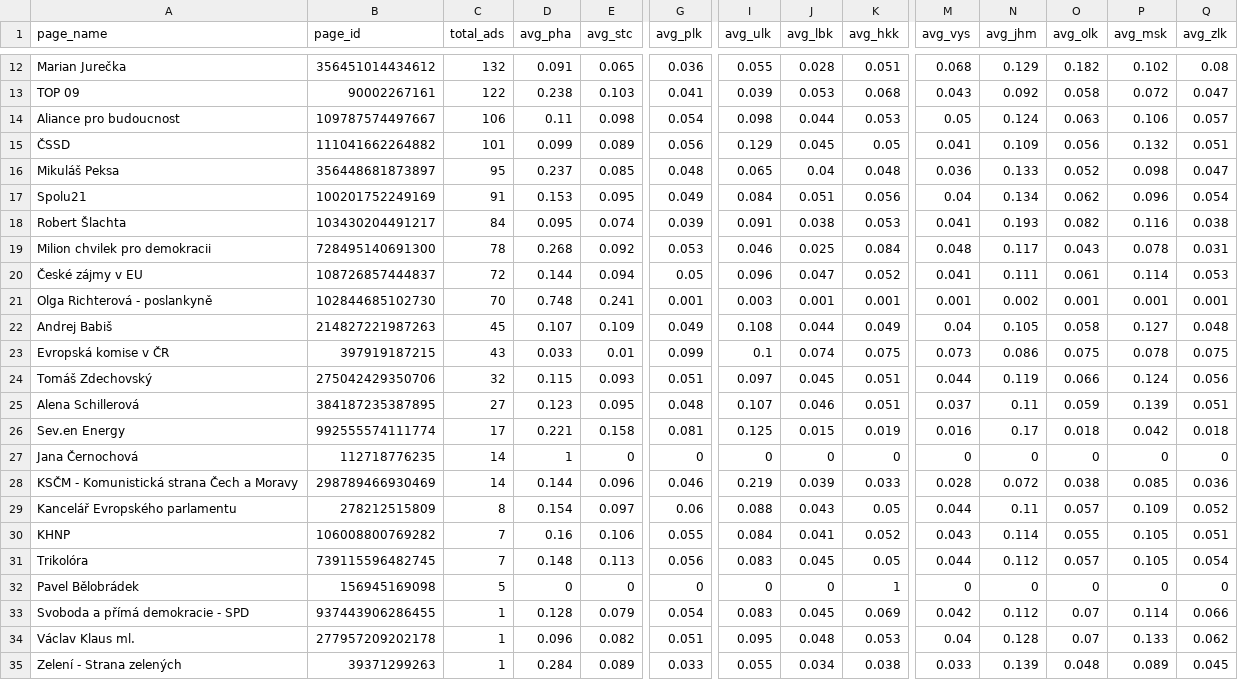
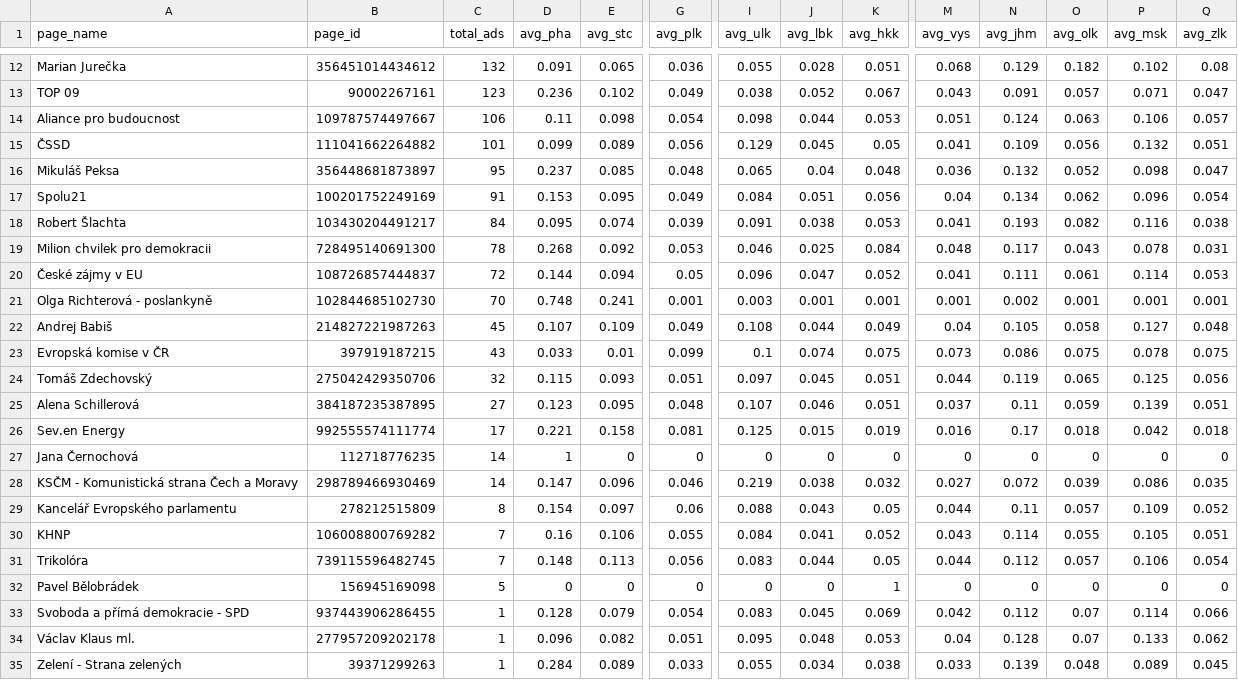
Before and after one commit to opop999/election_monitoring_fb_ads, a CSV file: data/summary_tables/region_summary.csv, drawn as a sheet; only a part is shown, gaps mark what is left out; the diff covers the shown part only; the diff names each change by its address in the sheet, - before the commit and + after, or states it on an @@ line.

```diff
--- a/data/summary_tables/region_summary.csv
+++ b/data/summary_tables/region_summary.csv
-C13 (total_ads): 122
+C13 (total_ads): 123
-D13 (avg_pha): 0.238
+D13 (avg_pha): 0.236
-E13 (avg_stc): 0.103
+E13 (avg_stc): 0.102
-G13 (avg_plk): 0.041
+G13 (avg_plk): 0.049
-I13 (avg_ulk): 0.039
+I13 (avg_ulk): 0.038
-J13 (avg_lbk): 0.053
+J13 (avg_lbk): 0.052
-K13 (avg_hkk): 0.068
+K13 (avg_hkk): 0.067
-N13 (avg_jhm): 0.092
+N13 (avg_jhm): 0.091
-O13 (avg_olk): 0.058
+O13 (avg_olk): 0.057
-P13 (avg_msk): 0.072
+P13 (avg_msk): 0.071
-M14 (avg_vys): 0.05
+M14 (avg_vys): 0.051
-N16 (avg_jhm): 0.133
+N16 (avg_jhm): 0.132
-O24 (avg_olk): 0.066
+O24 (avg_olk): 0.065
-P24 (avg_msk): 0.124
+P24 (avg_msk): 0.125
-D28 (avg_pha): 0.144
+D28 (avg_pha): 0.147
-J28 (avg_lbk): 0.039
+J28 (avg_lbk): 0.038
-K28 (avg_hkk): 0.033
+K28 (avg_hkk): 0.032
-M28 (avg_vys): 0.028
+M28 (avg_vys): 0.027
-O28 (avg_olk): 0.038
+O28 (avg_olk): 0.039
-P28 (avg_msk): 0.085
+P28 (avg_msk): 0.086
-Q28 (avg_zlk): 0.036
+Q28 (avg_zlk): 0.035
-J31 (avg_lbk): 0.045
+J31 (avg_lbk): 0.044
-P31 (avg_msk): 0.105
+P31 (avg_msk): 0.106
```
Also changed, not shown: 27 edited cells elsewhere in this file, data/summary_tables/ad_summary.csv, data/summary_tables/demographic_summary.csv, 13 other files.
